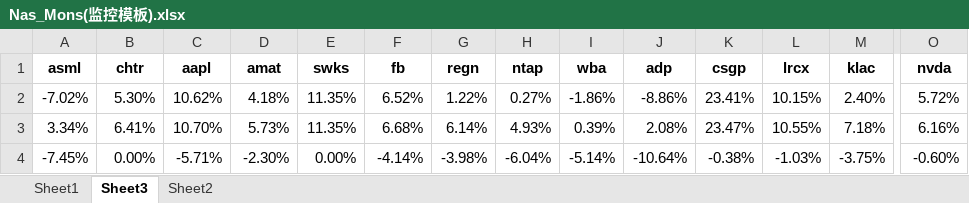
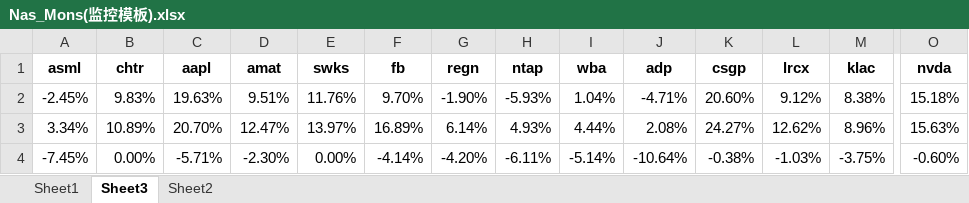
Before and after one commit to mojoru2023/Recording_IB, an Excel workbook: 所有跟踪模板/Nas_Mons(监控模板).xlsx, sheet Sheet3, drawn as a sheet; only a part is shown, gaps mark what is left out; values as stored, in another font and other column widths than the file's, no borders; removed rows and columns are numbered as before the commit, all else as after; rows hold the shown columns only; the diff names each change by its address in the sheet, - before the commit and + after, or states it on an @@ line.

```diff
--- a/所有跟踪模板/Nas_Mons(监控模板).xlsx (sheet Sheet3)
+++ b/所有跟踪模板/Nas_Mons(监控模板).xlsx (sheet Sheet3)
-row 2: -7.02% | 5.30% | 10.62% | 4.18% | 11.35% | 6.52% | 1.22% | 0.27% | -1.86% | -8.86% | 23.41% | 10.15% | 2.40% | 5.72%
+row 2: -2.45% | 9.83% | 19.63% | 9.51% | 11.76% | 9.70% | -1.90% | -5.93% | 1.04% | -4.71% | 20.60% | 9.12% | 8.38% | 15.18%
-B3 (chtr): 6.41%
+B3 (chtr): 10.89%
-C3 (aapl): 10.70%
+C3 (aapl): 20.70%
-D3 (amat): 5.73%
+D3 (amat): 12.47%
-E3 (swks): 11.35%
+E3 (swks): 13.97%
-F3 (fb): 6.68%
+F3 (fb): 16.89%
-I3 (wba): 0.39%
+I3 (wba): 4.44%
-K3 (csgp): 23.47%
+K3 (csgp): 24.27%
-L3 (lrcx): 10.55%
+L3 (lrcx): 12.62%
-M3 (klac): 7.18%
+M3 (klac): 8.96%
-O3 (nvda): 6.16%
+O3 (nvda): 15.63%
-G4 (regn): -3.98%
+G4 (regn): -4.20%
-H4 (ntap): -6.04%
+H4 (ntap): -6.11%
```
Also changed, not shown: sheet Sheet1, sheet Sheet2, formulas that keep their value, charts or pictures, 所有跟踪模板/HK_Mons（跟踪模板）.xlsx, 所有跟踪模板/ash300(监控).xlsx, 16 other files.
